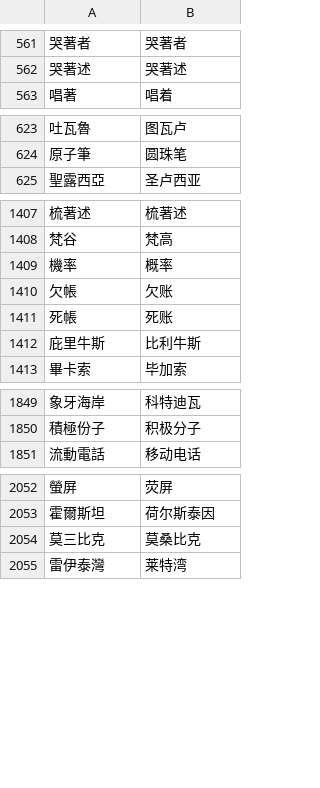
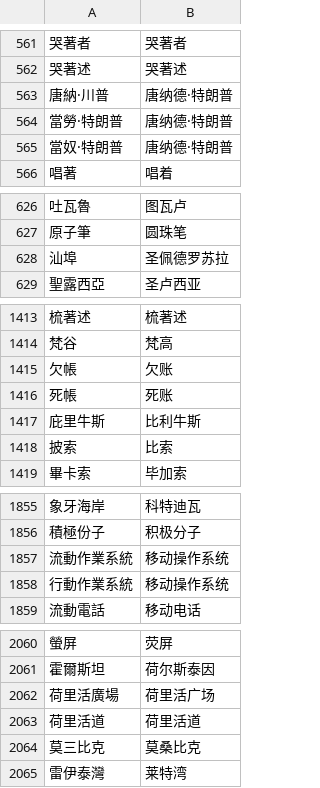
Before and after one commit to steelywing/PHP-Chinese, a CSV file: dict/cn.csv, drawn as a sheet; only a part is shown, gaps mark what is left out; removed rows and columns are numbered as before the commit, all else as after; the diff covers the shown part only; the diff names each change by its address in the sheet, - before the commit and + after, or states it on an @@ line.

```diff
--- a/dict/cn.csv
+++ b/dict/cn.csv
+row 563: 唐納·川普 | 唐纳德·特朗普
+row 564: 當勞·特朗普 | 唐纳德·特朗普
+row 565: 當奴·特朗普 | 唐纳德·特朗普
+row 628: 汕埠 | 圣佩德罗苏拉
-row 1409: 機率 | 概率
+row 1418: 披索 | 比索
+row 1857: 流動作業系統 | 移动操作系统
+row 1858: 行動作業系統 | 移动操作系统
+row 2062: 荷里活廣場 | 荷里活广场
+row 2063: 荷里活道 | 荷里活道
```
Also changed, not shown: 2 added rows elsewhere in this file, dict/chs.csv, dict/cht.csv, 4 other files.
